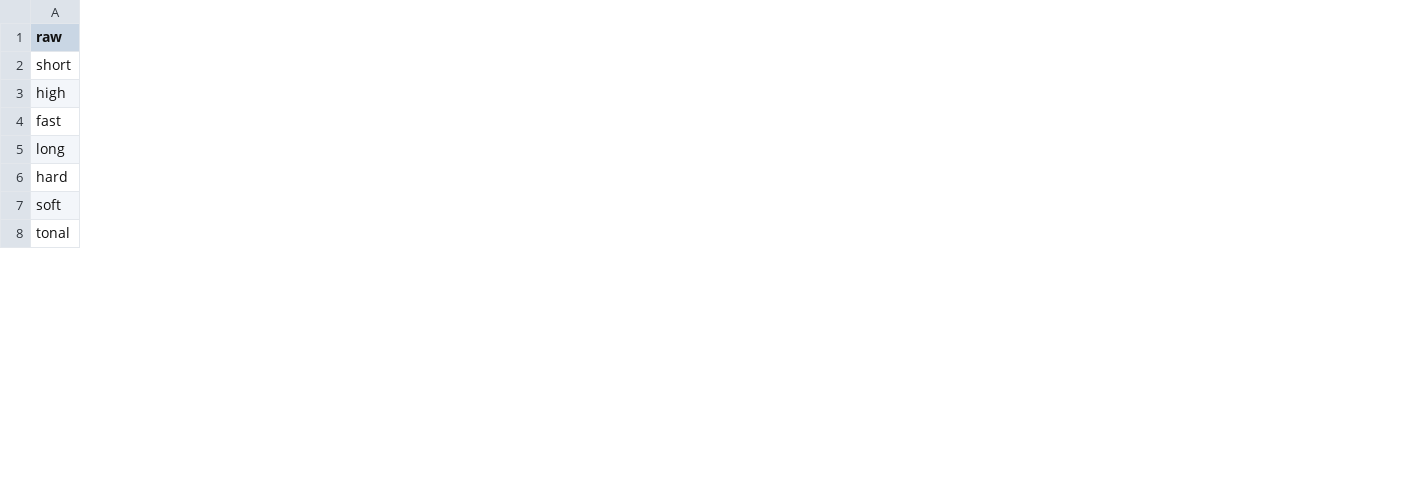
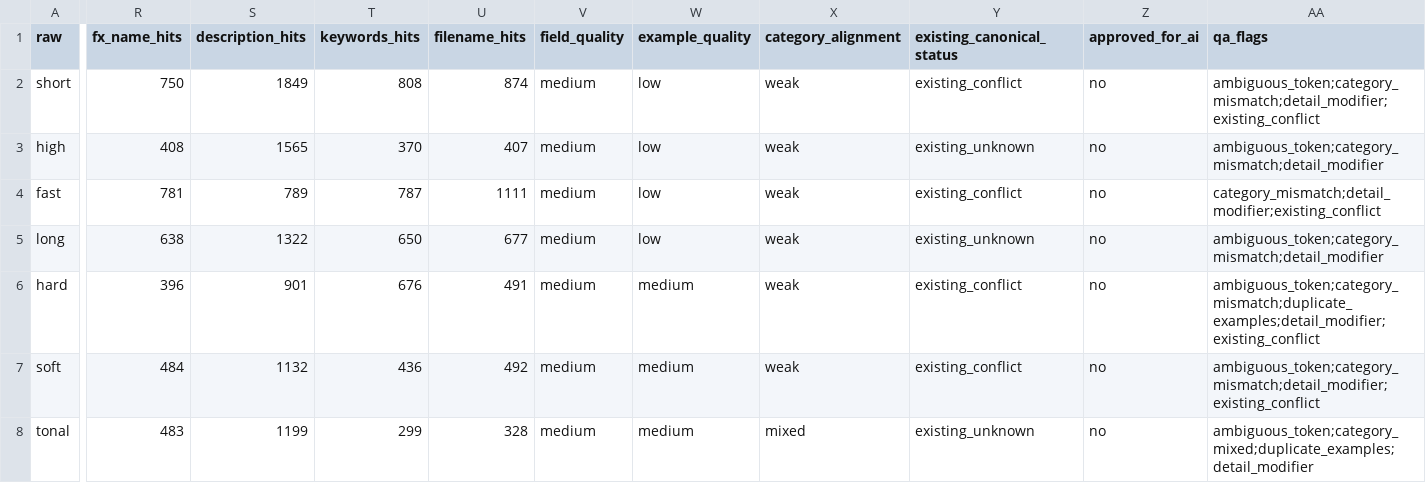
Before and after one commit to leeakun373/SoundDesign-Translater, a CSV file: exports/boomone_candidates/detail_modifier_candidates.csv, drawn as a sheet; only a part is shown, gaps mark what is left out; the diff covers the shown part only; the diff names each change by its address in the sheet, - before the commit and + after, or states it on an @@ line.

```diff
--- a/exports/boomone_candidates/detail_modifier_candidates.csv
+++ b/exports/boomone_candidates/detail_modifier_candidates.csv
+column R (fx_name_hits), rows 2-8: 750 | 408 | 781 | 638 | 396 | 484 | 483
+column S (description_hits), rows 2-8: 1849 | 1565 | 789 | 1322 | 901 | 1132 | 1199
+column T (keywords_hits), rows 2-8: 808 | 370 | 787 | 650 | 676 | 436 | 299
+column U (filename_hits), rows 2-8: 874 | 407 | 1111 | 677 | 491 | 492 | 328
+column V (field_quality), rows 2-8: all medium
+column W (example_quality), rows 2-8: low | low | low | low | medium | medium | medium
+column X (category_alignment), rows 2-8: weak | weak | weak | weak | weak | weak | mixed
+column Y (existing_canonical_status), rows 2-8: existing_conflict | existing_unknown | existing_conflict | existing_unknown | existing_conflict | existing_conflict | existing_unknown
+column Z (approved_for_ai), rows 2-8: all no
+column AA (qa_flags), rows 2-8: ambiguous_token;category_mismatch;detail_modifier;existing_conflict | ambiguous_token;category_mismatch;detail_modifier | category_mismatch;detail_modifier;existing_conflict | ambiguous_token;category_mismatch;detail_modifier | ambiguous_token;category_mismatch;duplicate_examples;detail_modifier;existing_conflict | ambiguous_token;category_mismatch;detail_modifier;existing_conflict | ambiguous_token;category_mixed;duplicate_examples;detail_modifier
```
Also changed, not shown: 25 edited cells elsewhere in this file, exports/boomone_candidates/action_candidates.csv, exports/boomone_candidates/candidate_evidence.csv, 12 other files.
